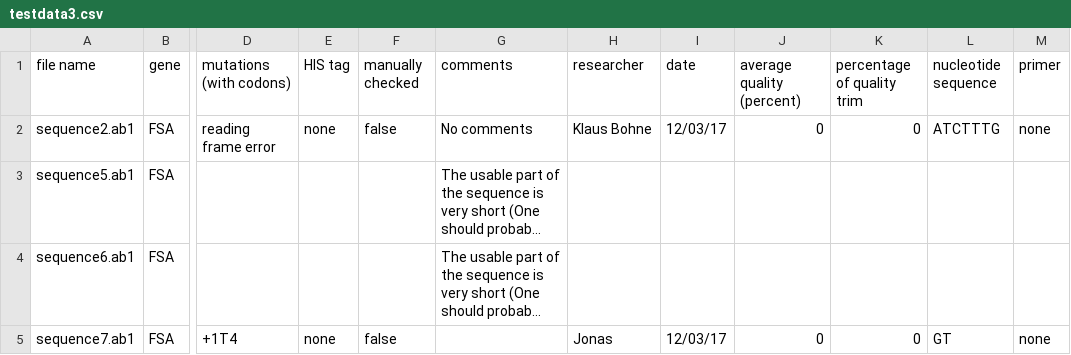
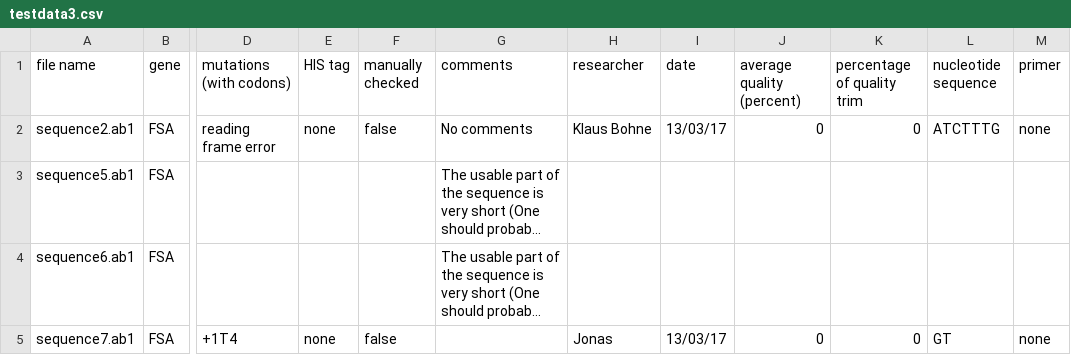
Before and after one commit to BluemlJ/GSAT, a CSV file: p_GSAT/resources/writingtests/testdata3.csv, drawn as a sheet; only a part is shown, gaps mark what is left out; long unchanged cells end in …; the diff names each change by its address in the sheet, - before the commit and + after, or states it on an @@ line.

```diff
--- a/p_GSAT/resources/writingtests/testdata3.csv
+++ b/p_GSAT/resources/writingtests/testdata3.csv
-I2 (date): 12/03/17
+I2 (date): 13/03/17
-I5 (date): 12/03/17
+I5 (date): 13/03/17
```
Also changed, not shown: 2 other files.
